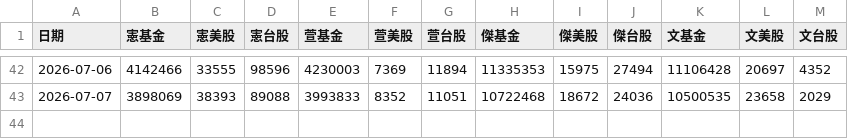
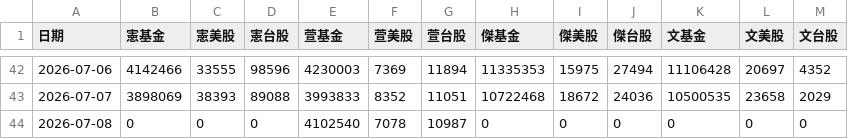
Before and after one commit to mussinakk-ux/family, a CSV file: data.csv, drawn as a sheet; only a part is shown, gaps mark what is left out; the diff names each change by its address in the sheet, - before the commit and + after, or states it on an @@ line.

Commit message:
Update family asset data 2026-07-08 11:57:19

```diff
--- a/data.csv
+++ b/data.csv
+row 44: 2026-07-08 | 0 | 0 | 0 | 4102540 | 7078 | 10987 | 0 | 0 | 0 | 0 | 0 | 0
```
